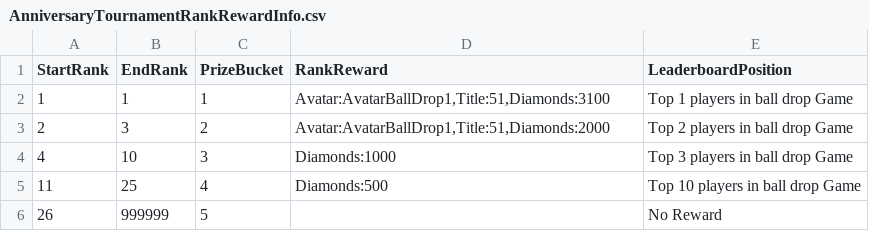
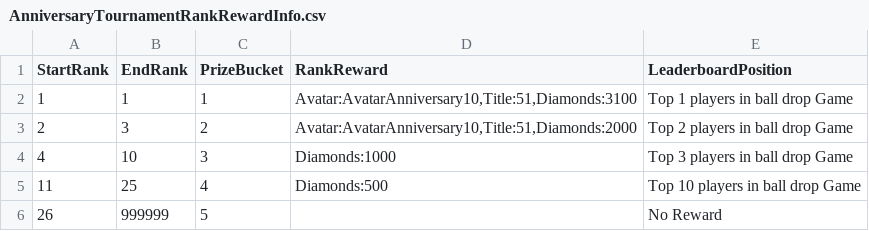
Before and after one commit to rawrzcookie/TT2_CSV, a CSV file: csv/AnniversaryTournamentRankRewardInfo.csv, drawn as a sheet.

```diff
--- a/csv/AnniversaryTournamentRankRewardInfo.csv
+++ b/csv/AnniversaryTournamentRankRewardInfo.csv
@@ -1,4 +1,4 @@
 StartRank,EndRank,PrizeBucket,RankReward,LeaderboardPosition
-1,1,1,"Avatar:AvatarBallDrop1,Title:51,Diamonds:3100",Top 1 players in ball drop Game
-2,3,2,"Avatar:AvatarBallDrop1,Title:51,Diamonds:2000",Top 2 players in  ball drop Game
+1,1,1,"Avatar:AvatarAnniversary10,Title:51,Diamonds:3100",Top 1 players in ball drop Game
+2,3,2,"Avatar:AvatarAnniversary10,Title:51,Diamonds:2000",Top 2 players in  ball drop Game
 4,10,3,Diamonds:1000,Top 3 players in  ball drop Game
```
Also changed, not shown: csv/LocalizationUpdateInfo.csv, csv/MinigameSoloPrestigeGameRewardInfo.csv, 1 other file.
